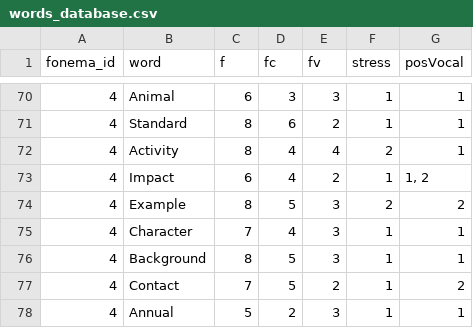
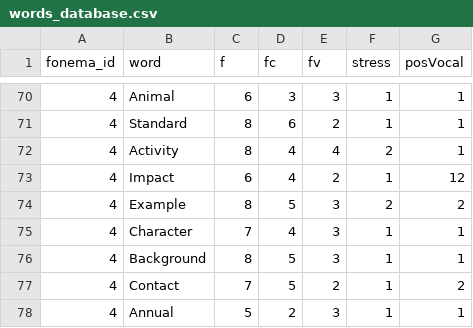
Before and after one commit to vecrecemosmx-cyber/vecrecemosmx-cyber.github.io, a CSV file: databases/tables/words_database.csv, drawn as a sheet; only a part is shown, gaps mark what is left out; the diff covers the shown part only.

```diff
--- a/databases/tables/words_database.csv
+++ b/databases/tables/words_database.csv
@@ -72,3 +72,3 @@ fonema_id,word,f,fc,fv,stress,posVocal
 4,Activity,8,4,4,2,1
-4,Impact,6,4,2,1,"1, 2"
+4,Impact,6,4,2,1,12
 4,Example,8,5,3,2,2
```
Also changed, not shown: 9 edited cells elsewhere in this file.
